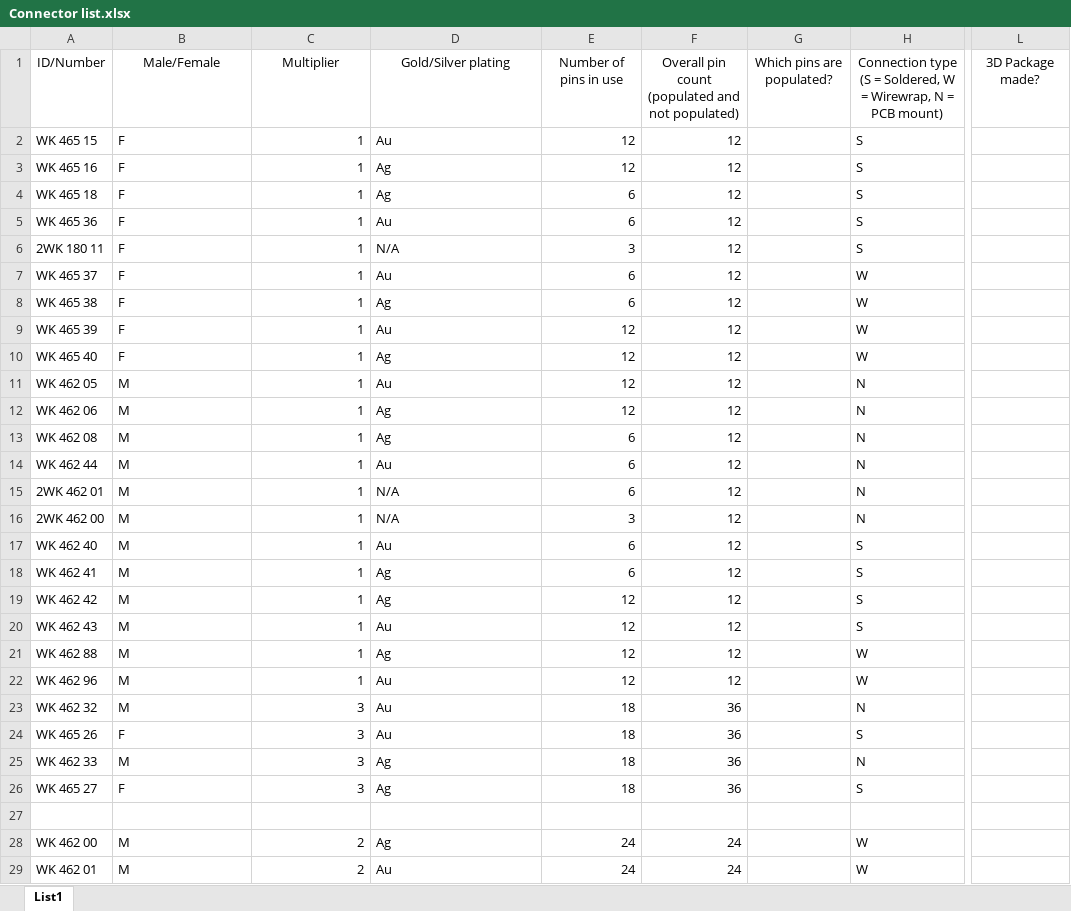
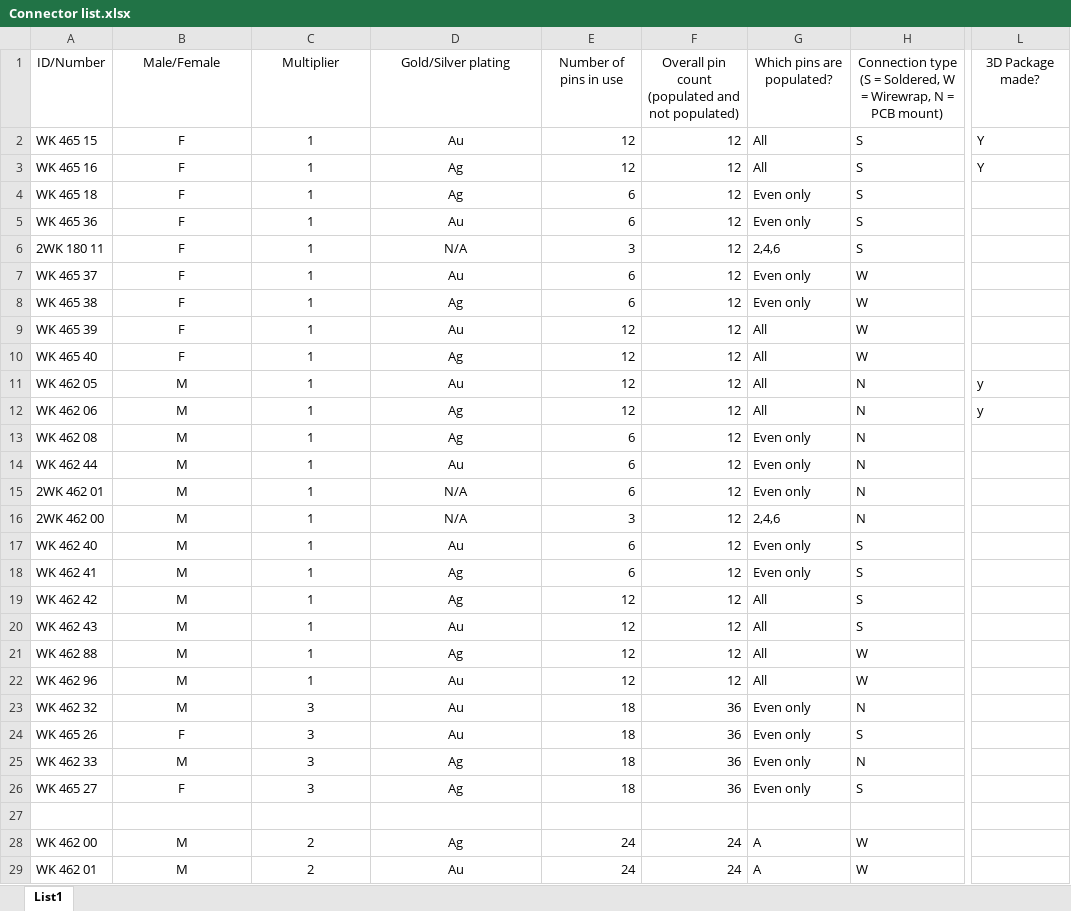
Before and after one commit to Majklzbastlirny/WK462_WK465-Connectors, an Excel workbook: Connector list.xlsx, sheet List1, drawn as a sheet; only a part is shown, gaps mark what is left out; values as stored, in another font and other column widths than the file's, no borders; the diff covers the shown part only; the diff names each change by its address in the sheet, - before the commit and + after, or states it on an @@ line.

Commit message:
Update Connector list.xlsx

```diff
--- a/Connector list.xlsx (sheet List1)
+++ b/Connector list.xlsx (sheet List1)
-B2:B26 alignment: left
+B2:B26 alignment: center
-C2:C26 alignment: right
+C2:C26 alignment: center
-D2:D26 alignment: left
+D2:D26 alignment: center
-G2:G3: (empty)
+G2:G3: All
-L2:L3: (empty)
+L2:L3: Y
-G4:G5: (empty)
+G4:G5: Even only
-G6: (empty)
+G6: 2,4,6
-G7:G8: (empty)
+G7:G8: Even only
-G9:G12: (empty)
+G9:G12: All
-L11:L12: (empty)
+L11:L12: y
-G13:G15: (empty)
+G13:G15: Even only
-G16: (empty)
+G16: 2,4,6
-G17:G18: (empty)
+G17:G18: Even only
-G19:G22: (empty)
+G19:G22: All
-G23:G26: (empty)
+G23:G26: Even only
-B28:B29 alignment: left
+B28:B29 alignment: center
-C28:C29 alignment: right
+C28:C29 alignment: center
-D28:D29 alignment: left
+D28:D29 alignment: center
-G28:G29: (empty)
+G28:G29: A
```
Also changed, not shown: 27 edited cells and cell formats elsewhere in this sheet.
